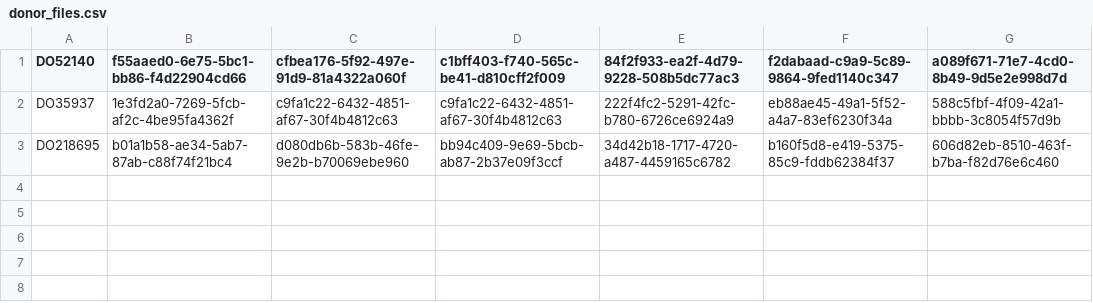
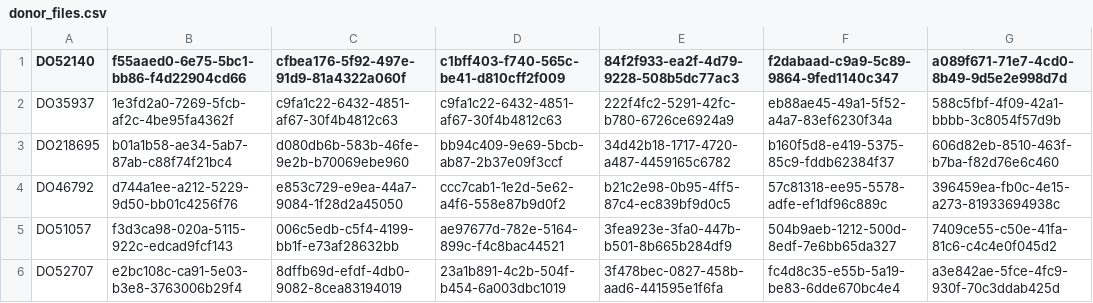
Before and after one commit to ICGC-TCGA-PanCancer/PCAWG-Docker-Test, a CSV file: etc/donor_files.csv, drawn as a sheet.

Commit message:
Add donors with extra JSON info to perform BWA-Mem over unaligned reads

```diff
--- a/etc/donor_files.csv
+++ b/etc/donor_files.csv
@@ -3 +3,4 @@ DO35937,1e3fd2a0-7269-5fcb-af2c-4be95fa4362f,c9fa1c22-6432-4851-af67-30f4b4812c6
 DO218695,b01a1b58-ae34-5ab7-87ab-c88f74f21bc4,d080db6b-583b-46fe-9e2b-b70069ebe960,bb94c409-9e69-5bcb-ab87-2b37e09f3ccf,34d42b18-1717-4720-a487-4459165c6782,b160f5d8-e419-5375-85c9-fddb62384f37,606d82eb-8510-463f-b7ba-f82d76e6c460
+DO46792,d744a1ee-a212-5229-9d50-bb01c4256f76,e853c729-e9ea-44a7-9084-1f28d2a45050,ccc7cab1-1e2d-5e62-a4f6-558e87b9d0f2,b21c2e98-0b95-4ff5-87c4-ec839bf9d0c5,57c81318-ee95-5578-adfe-ef1df96c889c,396459ea-fb0c-4e15-a273-81933694938c
+DO51057,f3d3ca98-020a-5115-922c-edcad9fcf143,006c5edb-c5f4-4199-bb1f-e73af28632bb,ae97677d-782e-5164-899c-f4c8bac44521,3fea923e-3fa0-447b-b501-8b665b284df9,504b9aeb-1212-500d-8edf-7e6bb65da327,7409ce55-c50e-41fa-81c6-c4c4e0f045d2
+DO52707,e2bc108c-ca91-5e03-b3e8-3763006b29f4,8dffb69d-efdf-4db0-9082-8cea83194019,23a1b891-4c2b-504f-b454-6a003dbc1019,3f478bec-0827-458b-aad6-441595e1f6fa,fc4d8c35-e55b-5a19-be83-6dde670bc4e4,a3e842ae-5fce-4fc9-930f-70c3ddab425d
```
Also changed, not shown: 3 other files.
